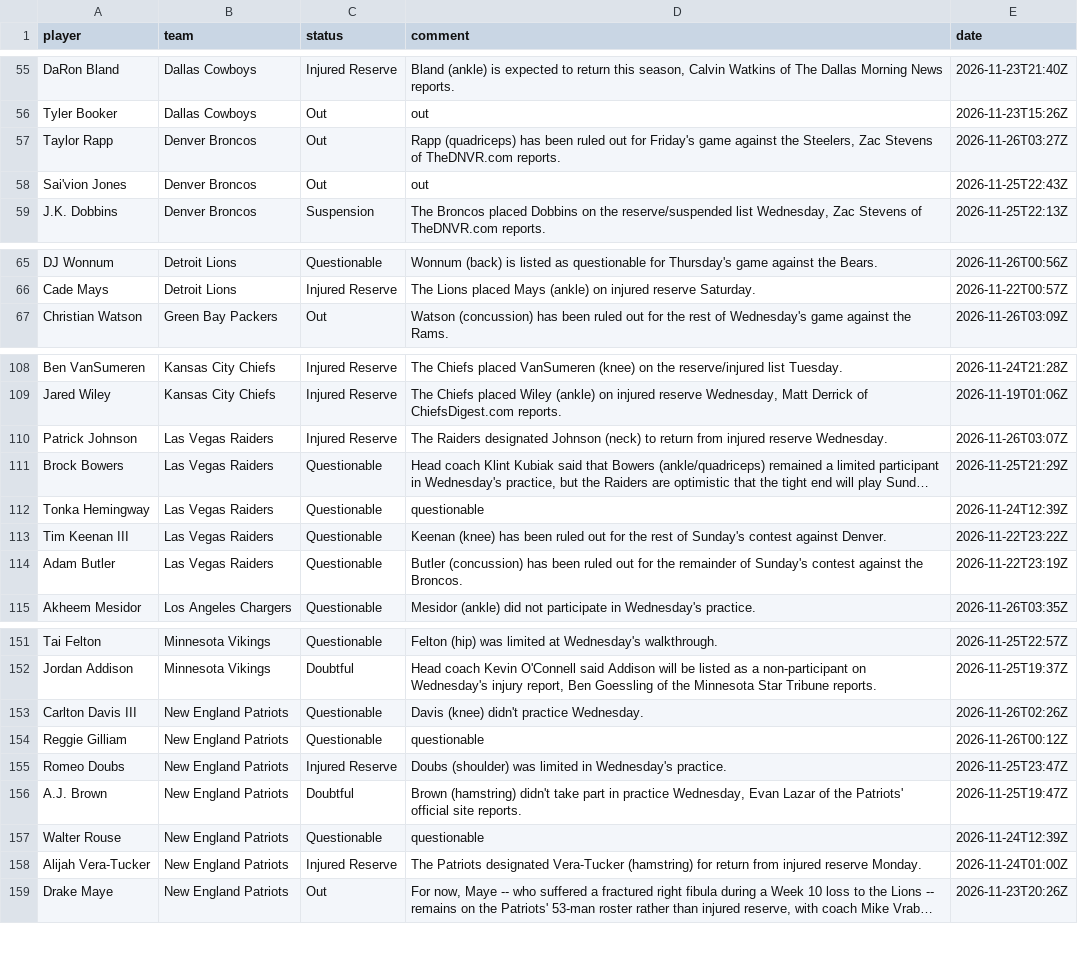
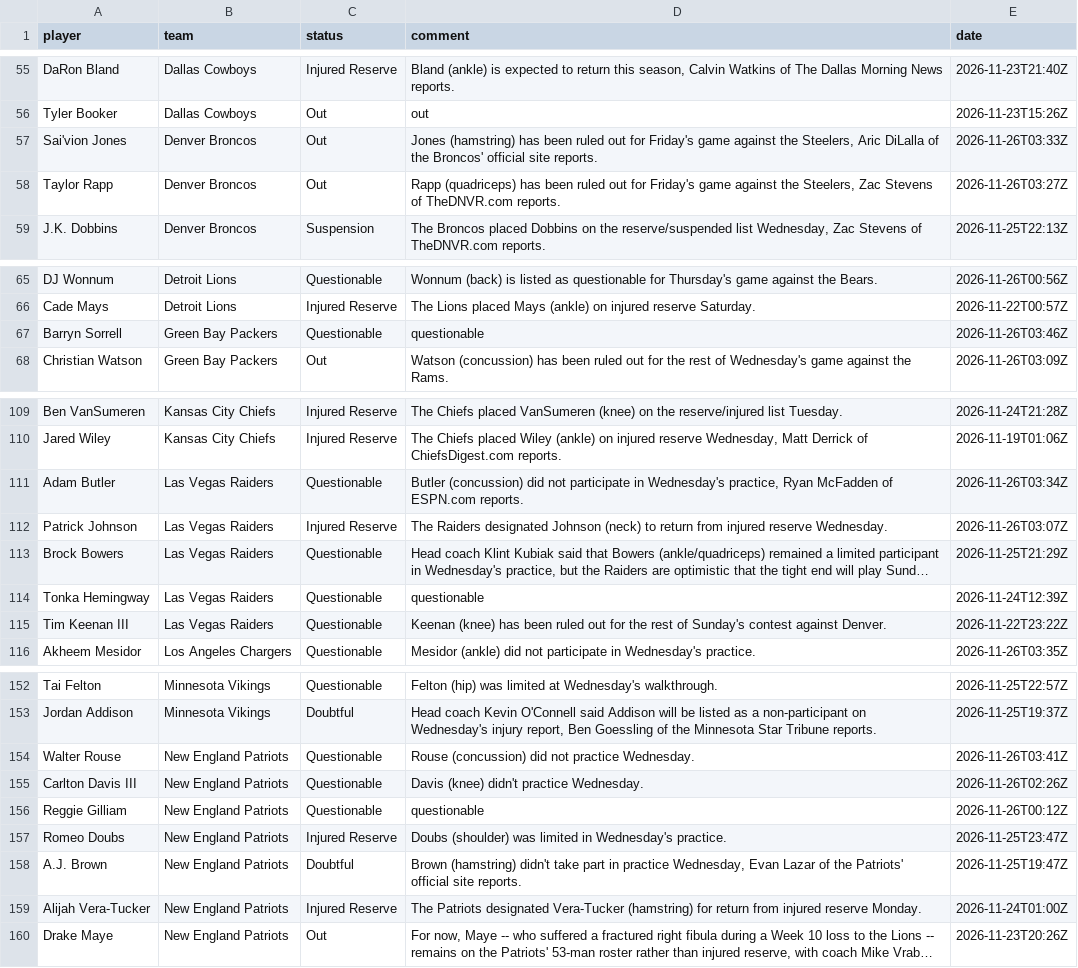
Before and after one commit to 925Sports/NFL-Player-Log, a CSV file: data/current_injuries.csv, drawn as a sheet; only a part is shown, gaps mark what is left out; long unchanged cells end in ….

```diff
--- a/data/current_injuries.csv
+++ b/data/current_injuries.csv
@@ -56,4 +56,4 @@ DaRon Bland,Dallas Cowboys,Injured Reserve,"Bland (ankle) is expected to return
 Tyler Booker,Dallas Cowboys,Out,out,2026-11-23T15:26Z
+Sai'vion Jones,Denver Broncos,Out,"Jones (hamstring) has been ruled out for Friday's game against the Steelers, Aric DiLalla of the Broncos' official site reports.",2026-11-26T03:33Z
 Taylor Rapp,Denver Broncos,Out,"Rapp (quadriceps) has been ruled out for Friday's game against the Steelers, Zac Stevens of TheDNVR.com reports.",2026-11-26T03:27Z
-Sai'vion Jones,Denver Broncos,Out,out,2026-11-25T22:43Z
 J.K. Dobbins,Denver Broncos,Suspension,"The Broncos placed Dobbins on the reserve/suspended list Wednesday, Zac Stevens of TheDNVR.com reports.",2026-11-25T22:13Z
@@ -66,2 +66,3 @@ DJ Wonnum,Detroit Lions,Questionable,Wonnum (back) is listed as questionable for
 Cade Mays,Detroit Lions,Injured Reserve,The Lions placed Mays (ankle) on injured reserve Saturday.,2026-11-22T00:57Z
+Barryn Sorrell,Green Bay Packers,Questionable,questionable,2026-11-26T03:46Z
 Christian Watson,Green Bay Packers,Out,Watson (concussion) has been ruled out for the rest of Wednesday's game against the Rams.,2026-11-26T03:09Z
@@ -109,2 +110,3 @@ Ben VanSumeren,Kansas City Chiefs,Injured Reserve,The Chiefs placed VanSumeren (
 Jared Wiley,Kansas City Chiefs,Injured Reserve,"The Chiefs placed Wiley (ankle) on injured reserve Wednesday, Matt Derrick of ChiefsDigest.com reports.",2026-11-19T01:06Z
+Adam Butler,Las Vegas Raiders,Questionable,"Butler (concussion) did not participate in Wednesday's practice, Ryan McFadden of ESPN.com reports.",2026-11-26T03:34Z
 Patrick Johnson,Las Vegas Raiders,Injured Reserve,The Raiders designated Johnson (neck) to return from injured reserve Wednesday.,2026-11-26T03:07Z
@@ -113,3 +115,2 @@ Tonka Hemingway,Las Vegas Raiders,Questionable,questionable,2026-11-24T12:39Z
 Tim Keenan III,Las Vegas Raiders,Questionable,Keenan (knee) has been ruled out for the rest of Sunday's contest against Denver.,2026-11-22T23:22Z
-Adam Butler,Las Vegas Raiders,Questionable,Butler (concussion) has been ruled out for the remainder of Sunday's contest against the Broncos.,2026-11-22T23:19Z
 Akheem Mesidor,Los Angeles Chargers,Questionable,Mesidor (ankle) did not participate in Wednesday's practice.,2026-11-26T03:35Z
@@ -152,2 +153,3 @@ Tai Felton,Minnesota Vikings,Questionable,Felton (hip) was limited at Wednesday'
 Jordan Addison,Minnesota Vikings,Doubtful,"Head coach Kevin O'Connell said Addison will be listed as a non-participant on Wednesday's injury report, Ben Goessling of the Minnesota Star Tribune reports.",2026-11-25T19:37Z
+Walter Rouse,New England Patriots,Questionable,Rouse (concussion) did not practice Wednesday.,2026-11-26T03:41Z
 Carlton Davis III,New England Patriots,Questionable,Davis (knee) didn't practice Wednesday.,2026-11-26T02:26Z
@@ -156,3 +158,2 @@ Romeo Doubs,New England Patriots,Injured Reserve,Doubs (shoulder) was limited in
 A.J. Brown,New England Patriots,Doubtful,"Brown (hamstring) didn't take part in practice Wednesday, Evan Lazar of the Patriots' official site reports.",2026-11-25T19:47Z
-Walter Rouse,New England Patriots,Questionable,questionable,2026-11-24T12:39Z
 Alijah Vera-Tucker,New England Patriots,Injured Reserve,The Patriots designated Vera-Tucker (hamstring) for return from injured reserve Monday.,2026-11-24T01:00Z
```
Also changed, not shown: data/news.csv, data/news_all.csv, 1 other file.
